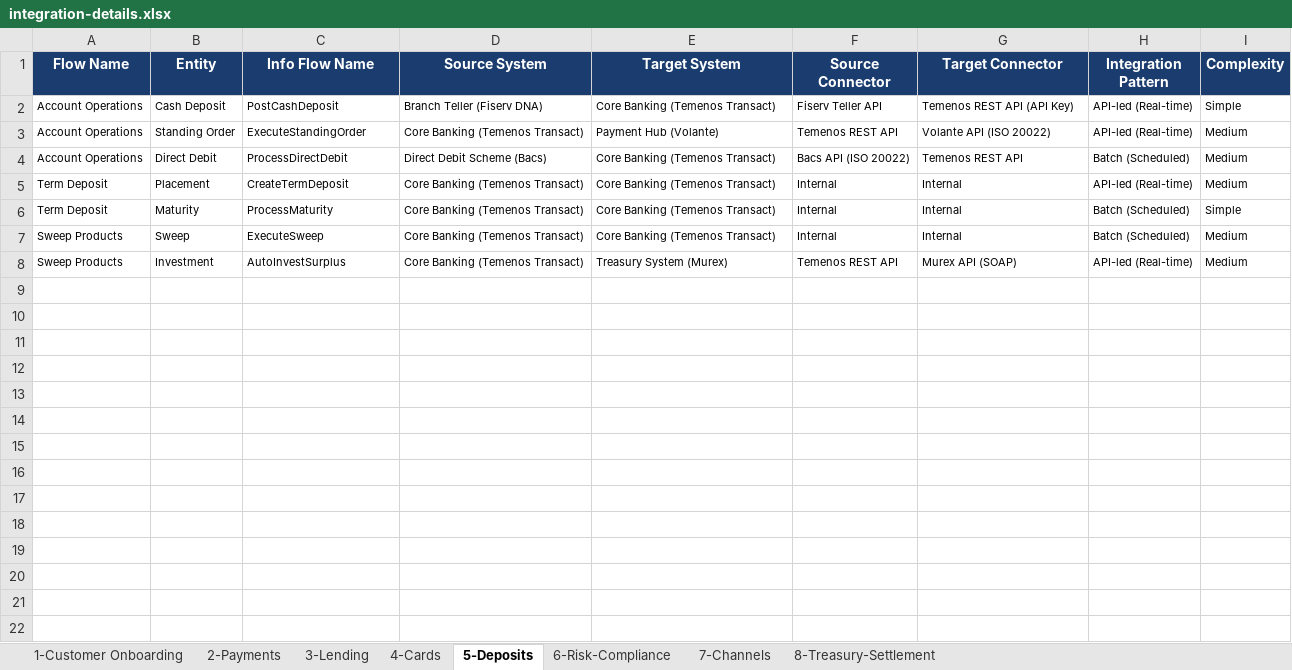
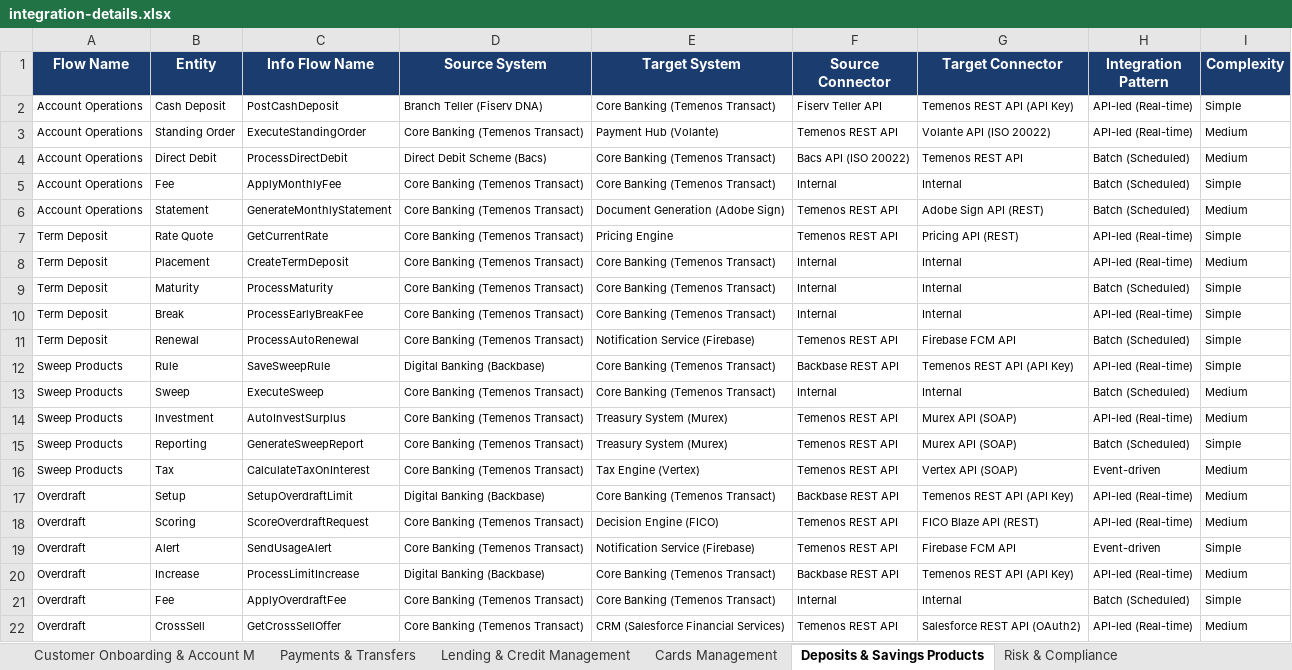
Before and after one commit to Sherayu/IntegrationSolutionPacks, an Excel workbook: Banking/Catalogue/integration-details.xlsx, sheet Deposits & Savings Products, drawn as a sheet; values as stored, in another font and other column widths than the file's, no borders; the diff names each change by its address in the sheet, - before the commit and + after, or states it on an @@ line.

Commit message:
feat(banking): expand domain to 12 sections, 40 sub-flows, 218 integration rows
Full Banking domain expansion meeting updated SEED_PROMPT.md targets:

Scope changes:
- README: 1497 -> 2665 lines
- Sections: 8 -> 12 (new: Trade Finance, Wealth Management, Contact Center, Collections)
- Sub-flows: 24 -> 40 (added 4 new sub-flows to existing sections, 12 to new sections)
- Integration rows: 93 -> 218 (all existing sub-flows enriched + new sub-flows)
- Acceptance criteria: 97 -> 222 (all existing sub-flows enriched + new sub-flows)
- Test data entities: 13 -> 44 (31 new entity types)
- XLSX: 93 rows/8 sheets -> 218 rows/12 sheets
- PDF: 40/40 mermaid diagrams, 165 pages

Architecture:
- All new sub-flows have full mermaid sequence diagrams (20-30 steps each)
- Integration tables use real vendor products (Finacle Trade, Bloomberg AIM,
  Genesys Cloud CX, FICO Debt Manager)
- Consistent test data values across all flows (same customer/account IDs)
- All BIAN capability codes mapped correctly

Build scripts:
- Scripts/expand_readme.py: defines all expansion data structures
- Scripts/build_expanded_readme.py: generates the expanded README from
  existing content + new data
- Scripts/generate_xlsx.py: refactored to parse README tables directly

```diff
--- a/Banking/Catalogue/integration-details.xlsx (sheet Deposits & Savings Products)
+++ b/Banking/Catalogue/integration-details.xlsx (sheet Deposits & Savings Products)
-sheet tab: 1-Customer Onboarding
+sheet tab: Customer Onboarding & Account M
-sheet tab: 2-Payments
+sheet tab: Payments & Transfers
-sheet tab: 3-Lending
+sheet tab: Lending & Credit Management
-sheet tab: 4-Cards
+sheet tab: Cards Management
-sheet tab: 5-Deposits
+sheet tab: Deposits & Savings Products
-sheet tab: 6-Risk-Compliance
+sheet tab: Risk & Compliance
+row 5: Account Operations | Fee | ApplyMonthlyFee | Core Banking (Temenos Transact) | Core Banking (Temenos Transact) | Internal | Internal | Batch (Scheduled) | Simple
+row 6: Account Operations | Statement | GenerateMonthlyStatement | Core Banking (Temenos Transact) | Document Generation (Adobe Sign) | Temenos REST API | Adobe Sign API (REST) | Batch (Scheduled) | Medium
+row 7: Term Deposit | Rate Quote | GetCurrentRate | Core Banking (Temenos Transact) | Pricing Engine | Temenos REST API | Pricing API (REST) | API-led (Real-time) | Simple
+row 10: Term Deposit | Break | ProcessEarlyBreakFee | Core Banking (Temenos Transact) | Core Banking (Temenos Transact) | Internal | Internal | API-led (Real-time) | Simple
+row 11: Term Deposit | Renewal | ProcessAutoRenewal | Core Banking (Temenos Transact) | Notification Service (Firebase) | Temenos REST API | Firebase FCM API | Batch (Scheduled) | Simple
+row 12: Sweep Products | Rule | SaveSweepRule | Digital Banking (Backbase) | Core Banking (Temenos Transact) | Backbase REST API | Temenos REST API (API Key) | API-led (Real-time) | Simple
+row 15: Sweep Products | Reporting | GenerateSweepReport | Core Banking (Temenos Transact) | Treasury System (Murex) | Temenos REST API | Murex API (SOAP) | Batch (Scheduled) | Simple
+row 16: Sweep Products | Tax | CalculateTaxOnInterest | Core Banking (Temenos Transact) | Tax Engine (Vertex) | Temenos REST API | Vertex API (SOAP) | Event-driven | Medium
+row 17: Overdraft | Setup | SetupOverdraftLimit | Digital Banking (Backbase) | Core Banking (Temenos Transact) | Backbase REST API | Temenos REST API (API Key) | API-led (Real-time) | Medium
+row 18: Overdraft | Scoring | ScoreOverdraftRequest | Core Banking (Temenos Transact) | Decision Engine (FICO) | Temenos REST API | FICO Blaze API (REST) | API-led (Real-time) | Medium
+row 19: Overdraft | Alert | SendUsageAlert | Core Banking (Temenos Transact) | Notification Service (Firebase) | Temenos REST API | Firebase FCM API | Event-driven | Simple
+row 20: Overdraft | Increase | ProcessLimitIncrease | Digital Banking (Backbase) | Core Banking (Temenos Transact) | Backbase REST API | Temenos REST API (API Key) | API-led (Real-time) | Medium
+row 21: Overdraft | Fee | ApplyOverdraftFee | Core Banking (Temenos Transact) | Core Banking (Temenos Transact) | Internal | Internal | Batch (Scheduled) | Simple
+row 22: Overdraft | CrossSell | GetCrossSellOffer | Core Banking (Temenos Transact) | CRM (Salesforce Financial Services) | Temenos REST API | Salesforce REST API (OAuth2) | API-led (Real-time) | Medium
```
Also changed, not shown: sheet Cards Management, sheet Payments & Transfers, sheet Lending & Credit Management, sheet Channels & Digital Banking, sheet Finance, Treasury & Settlement, sheet Customer Onboarding & Account M, 1 more sheet, other sheet tabs, 6 other files.
